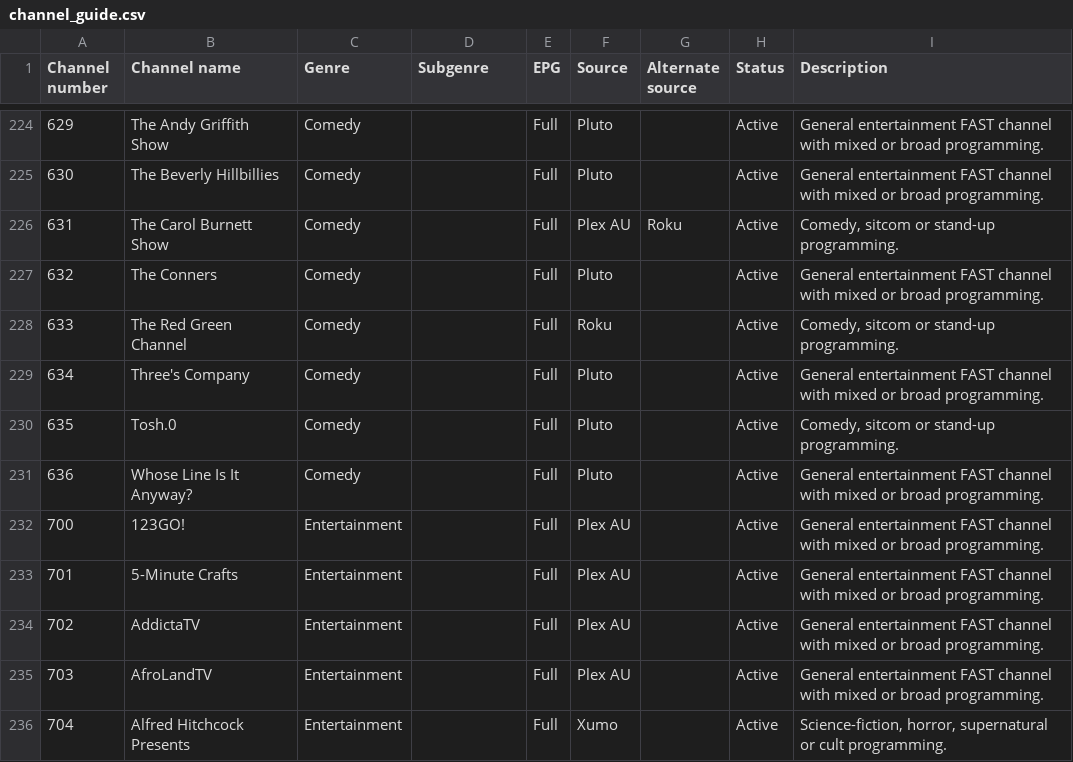
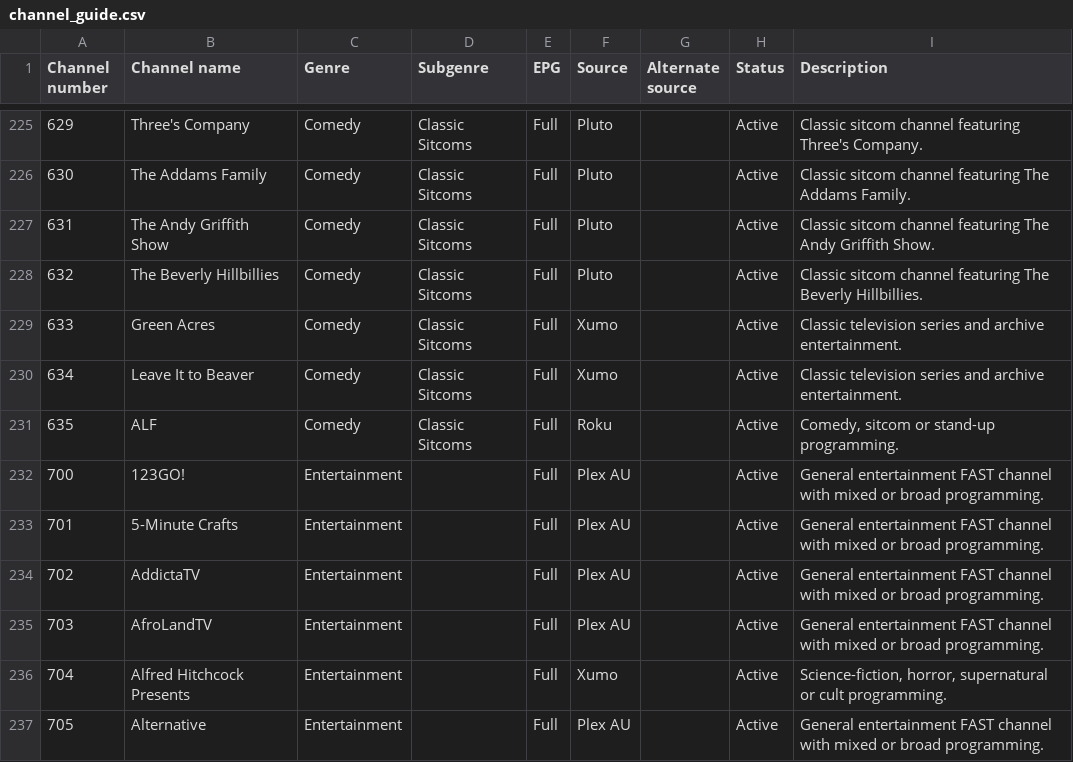
Before and after one commit to safetyblade/autv, a CSV file: channel_guide.csv, drawn as a sheet; only a part is shown, gaps mark what is left out; the shorter side is filled out with more unchanged rows; the diff covers the shown part only.

Commit message:
data: order Comedy and move Sam and Colby

```diff
--- a/channel_guide.csv
+++ b/channel_guide.csv
@@ -224,9 +225,8 @@ Channel number,Channel name,Genre,Subgenre,EPG,Source,Alternate source,Status,De
-629,The Andy Griffith Show,Comedy,,Full,Pluto,,Active,General entertainment FAST channel with mixed or broad programming.
-630,The Beverly Hillbillies,Comedy,,Full,Pluto,,Active,General entertainment FAST channel with mixed or broad programming.
-631,The Carol Burnett Show,Comedy,,Full,Plex AU,Roku,Active,"Comedy, sitcom or stand-up programming."
-632,The Conners,Comedy,,Full,Pluto,,Active,General entertainment FAST channel with mixed or broad programming.
-633,The Red Green Channel,Comedy,,Full,Roku,,Active,"Comedy, sitcom or stand-up programming."
-634,Three's Company,Comedy,,Full,Pluto,,Active,General entertainment FAST channel with mixed or broad programming.
-635,Tosh.0,Comedy,,Full,Pluto,,Active,"Comedy, sitcom or stand-up programming."
-636,Whose Line Is It Anyway?,Comedy,,Full,Pluto,,Active,General entertainment FAST channel with mixed or broad programming.
+629,Three's Company,Comedy,Classic Sitcoms,Full,Pluto,,Active,Classic sitcom channel featuring Three's Company.
+630,The Addams Family,Comedy,Classic Sitcoms,Full,Pluto,,Active,Classic sitcom channel featuring The Addams Family.
+631,The Andy Griffith Show,Comedy,Classic Sitcoms,Full,Pluto,,Active,Classic sitcom channel featuring The Andy Griffith Show.
+632,The Beverly Hillbillies,Comedy,Classic Sitcoms,Full,Pluto,,Active,Classic sitcom channel featuring The Beverly Hillbillies.
+633,Green Acres,Comedy,Classic Sitcoms,Full,Xumo,,Active,Classic television series and archive entertainment.
+634,Leave It to Beaver,Comedy,Classic Sitcoms,Full,Xumo,,Active,Classic television series and archive entertainment.
+635,ALF,Comedy,Classic Sitcoms,Full,Roku,,Active,"Comedy, sitcom or stand-up programming."
 700,123GO!,Entertainment,,Full,Plex AU,,Active,General entertainment FAST channel with mixed or broad programming.
```
Also changed, not shown: 1 added row and 88 edited cells elsewhere in this file.
